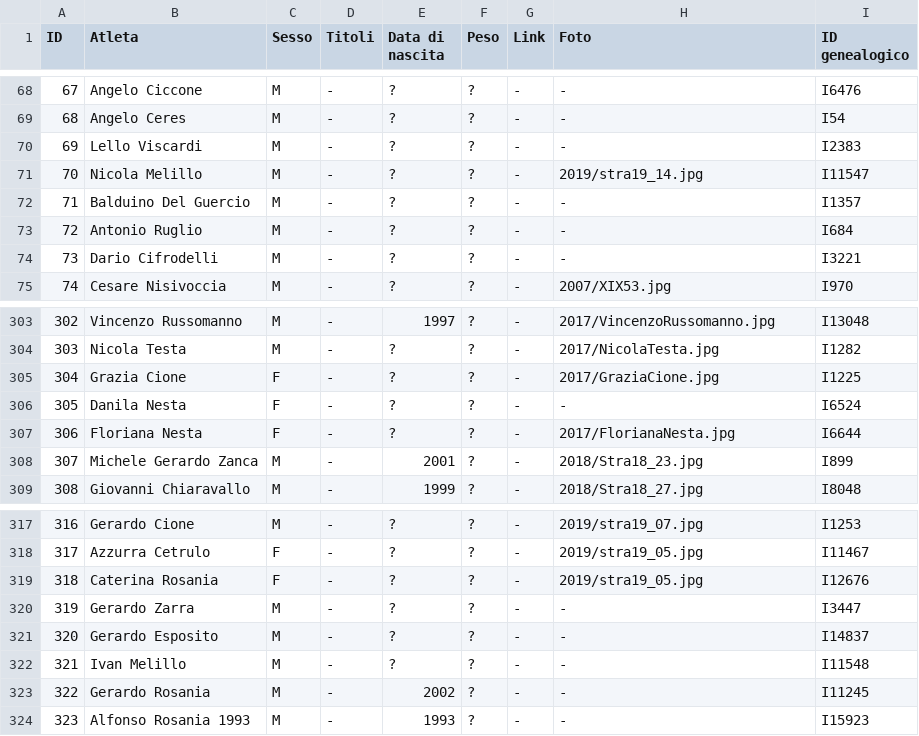
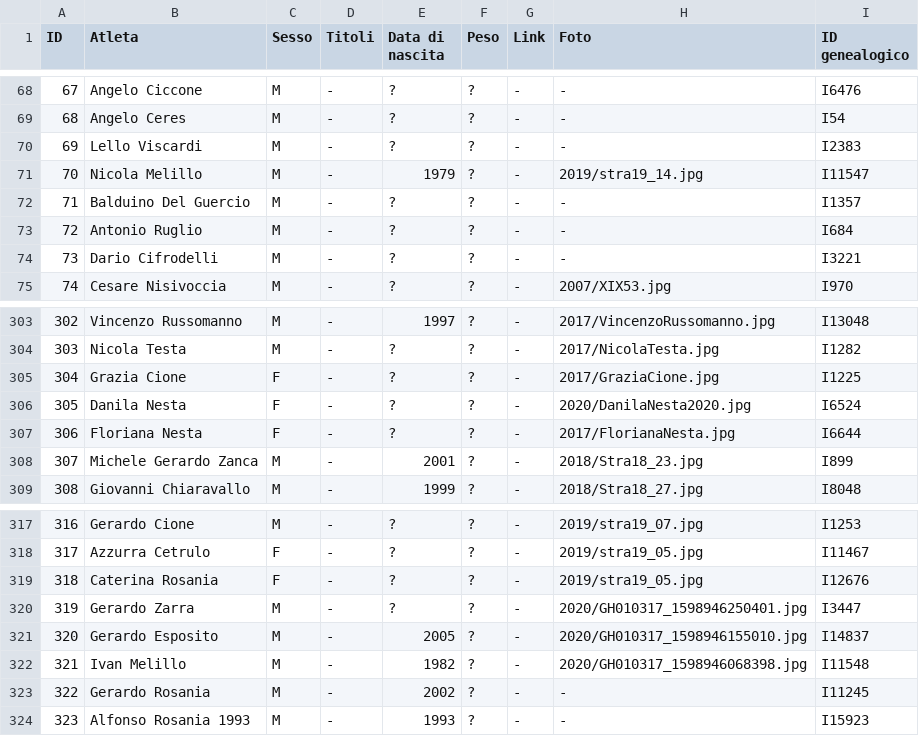
Before and after one commit to pceres/stralaceno, a CSV file: custom/dati/atleti_laceno.csv, drawn as a sheet; only a part is shown, gaps mark what is left out.

Commit message:
stralaceno: aggiunte foto per edizione 2020
new file:   custom/album/2020/*-thumb.jpg
new file:   custom/album/2020/*.jpg
modified:   custom/config/albums.txt
modified:   custom/dati/atleti_laceno.csv
modified:   custom/dati/atleti_laceno.xls

```diff
--- a/custom/dati/atleti_laceno.csv
+++ b/custom/dati/atleti_laceno.csv
@@ -70,3 +70,3 @@ ID;Atleta;Sesso;Titoli;Data di nascita;Peso;Link;Foto;ID genealogico
 69;Lello Viscardi;M;-;?;?;-;-;I2383
-70;Nicola Melillo;M;-;?;?;-;2019/stra19_14.jpg;I11547
+70;Nicola Melillo;M;-;1979;?;-;2019/stra19_14.jpg;I11547
 71;Balduino Del Guercio;M;-;?;?;-;-;I1357
@@ -305,3 +305,3 @@ ID;Atleta;Sesso;Titoli;Data di nascita;Peso;Link;Foto;ID genealogico
 304;Grazia Cione;F;-;?;?;-;2017/GraziaCione.jpg;I1225
-305;Danila Nesta;F;-;?;?;-;-;I6524
+305;Danila Nesta;F;-;?;?;-;2020/DanilaNesta2020.jpg;I6524
 306;Floriana Nesta;F;-;?;?;-;2017/FlorianaNesta.jpg;I6644
@@ -319,5 +319,5 @@ ID;Atleta;Sesso;Titoli;Data di nascita;Peso;Link;Foto;ID genealogico
 318;Caterina Rosania;F;-;?;?;-;2019/stra19_05.jpg;I12676
-319;Gerardo Zarra;M;-;?;?;-;-;I3447
-320;Gerardo Esposito;M;-;?;?;-;-;I14837
-321;Ivan Melillo;M;-;?;?;-;-;I11548
+319;Gerardo Zarra;M;-;?;?;-;2020/GH010317_1598946250401.jpg;I3447
+320;Gerardo Esposito;M;-;2005;?;-;2020/GH010317_1598946155010.jpg;I14837
+321;Ivan Melillo;M;-;1982;?;-;2020/GH010317_1598946068398.jpg;I11548
 322;Gerardo Rosania;M;-;2002;?;-;-;I11245
```
Also changed, not shown: 40 other files.
